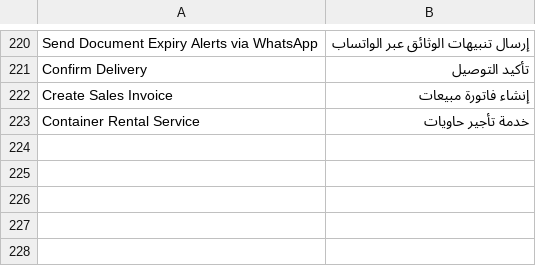
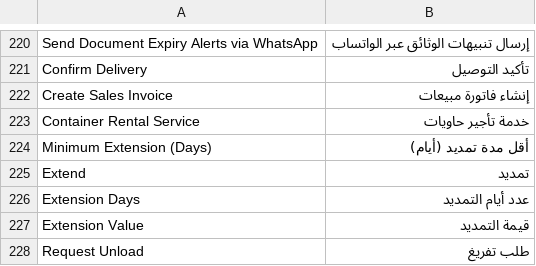
Before and after one commit to Mubtkir-ERP/Container-rental, a CSV file: container_rental/translations/ar.csv, drawn as a sheet; only a part is shown, gaps mark what is left out; the diff names each change by its address in the sheet, - before the commit and + after, or states it on an @@ line.

Commit message:
Add extension option next to unload request on the overdue screen
- Extend dialog (days with configurable minimum, value, payment method)
- Extension is billed as a new closed order ready for a sales invoice
- Due date moves forward so the container leaves the overdue screen
- New setting: minimum extension days

```diff
--- a/container_rental/translations/ar.csv
+++ b/container_rental/translations/ar.csv
+row 224: Minimum Extension (Days) | أقل مدة تمديد (أيام)
+row 225: Extend | تمديد
+row 226: Extension Days | عدد أيام التمديد
+row 227: Extension Value | قيمة التمديد
+row 228: Request Unload | طلب تفريغ
```
Also changed, not shown: 4 other files.
